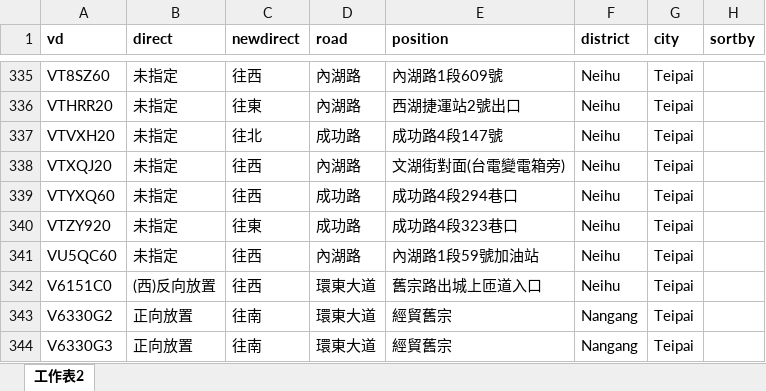
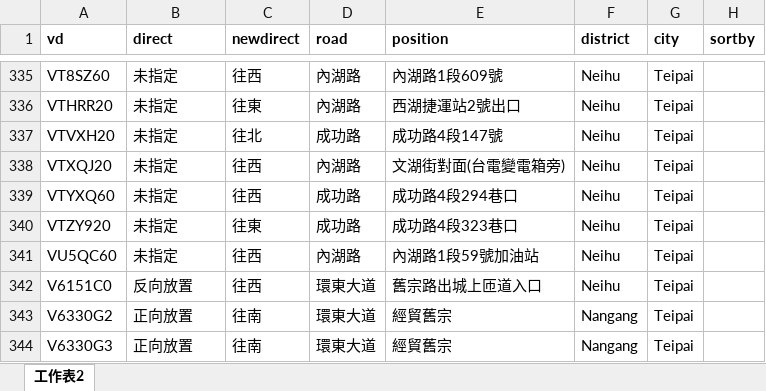
Before and after one commit to JhangShengLuo/predict_value_pack, an Excel workbook: vd_real_info.xlsx, sheet 工作表2, drawn as a sheet; only a part is shown, gaps mark what is left out; values as stored, in another font and other column widths than the file's, no borders; the diff names each change by its address in the sheet, - before the commit and + after, or states it on an @@ line.

Commit message:
table ewassmble

```diff
--- a/vd_real_info.xlsx (sheet 工作表2)
+++ b/vd_real_info.xlsx (sheet 工作表2)
-B342 (direct): (西)反向放置
+B342 (direct): 反向放置
```
Also changed, not shown: DB.xlsx, 3 other files.
